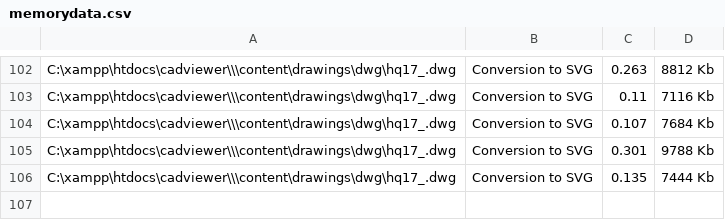
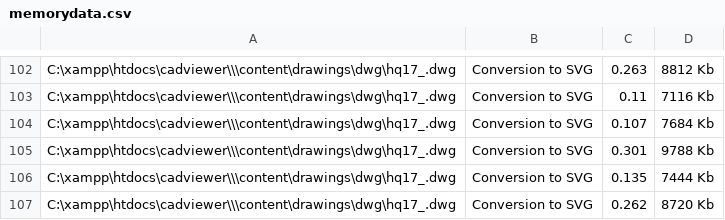
Before and after one commit to CADViewer/cadviewer-script-library, a CSV file: converters/ax2024/windows/memorydata.csv, drawn as a sheet; only a part is shown, gaps mark what is left out; the diff names each change by its address in the sheet, - before the commit and + after, or states it on an @@ line.

```diff
--- a/converters/ax2024/windows/memorydata.csv
+++ b/converters/ax2024/windows/memorydata.csv
+row 107: C:\xampp\htdocs\cadviewer\\\content\drawings\dwg\hq17_.dwg | Conversion to SVG | 0.262 | 8720 Kb
```
Also changed, not shown: 5 other files.
